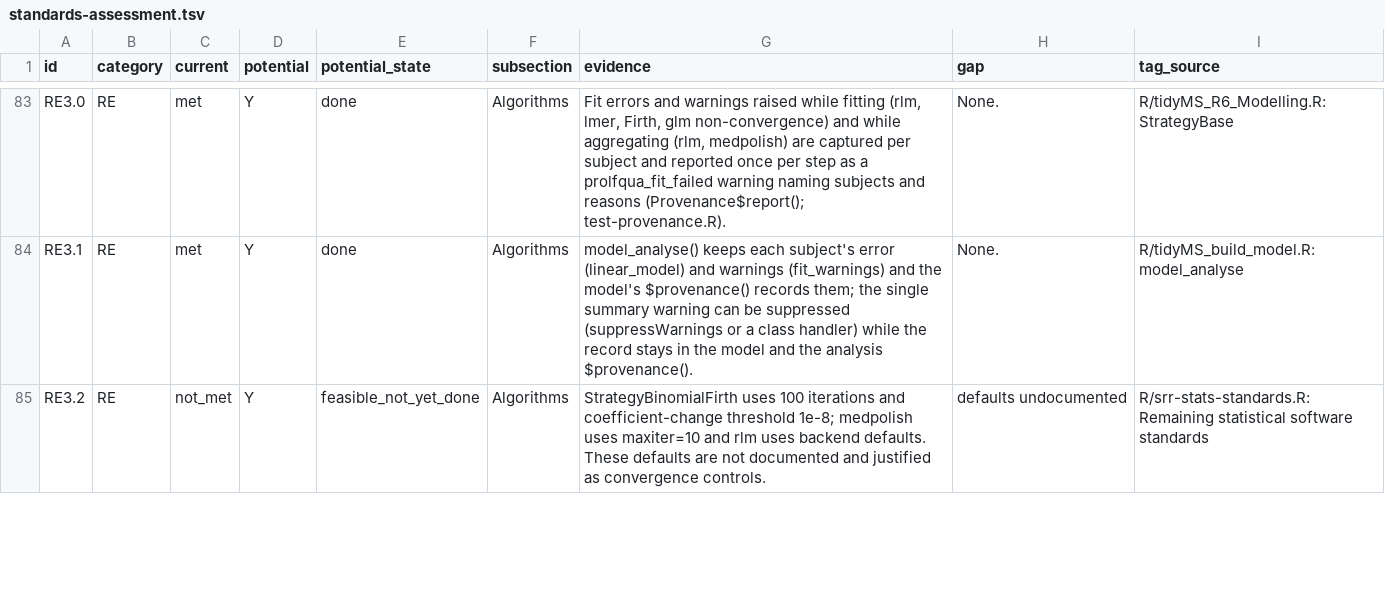
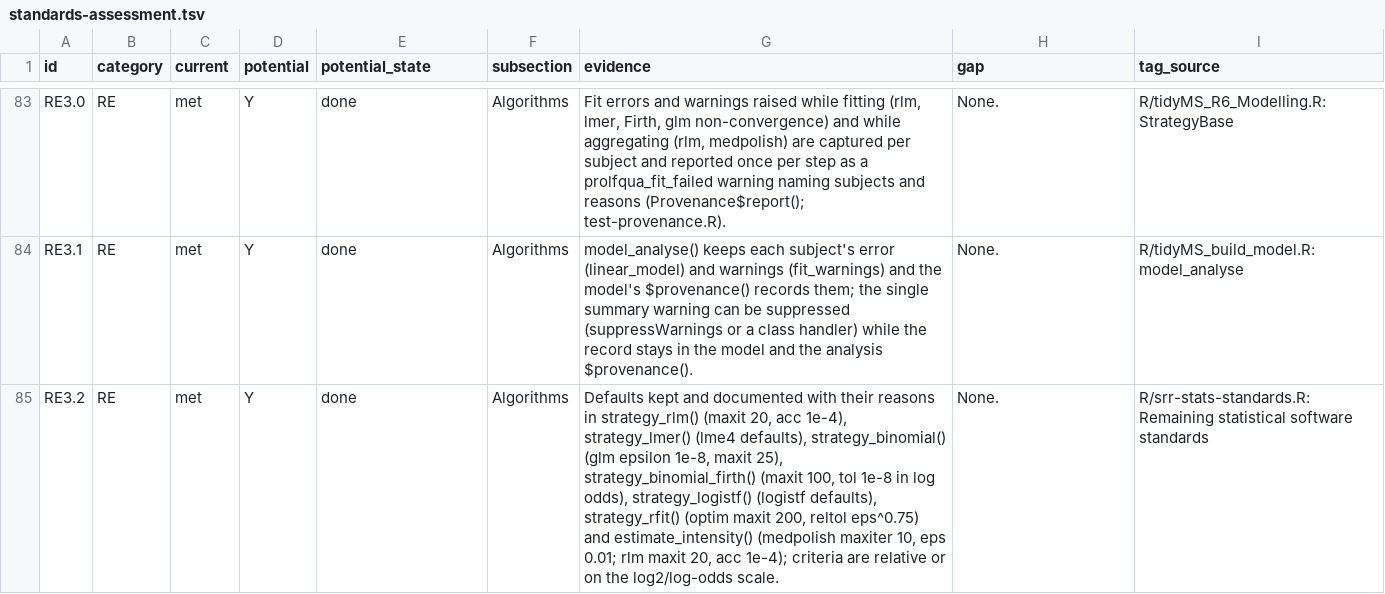
Before and after one commit to fgcz/prolfqua, a TSV file: srr/standards-assessment.tsv, drawn as a sheet; only a part is shown, gaps mark what is left out; the diff covers the shown part only.

Commit message:
Convergence statistics: converged and iterations per subject, not_converged in fit status (srr RE4.7)
Assisted-by: AI coding agent

```diff
--- a/srr/standards-assessment.tsv
+++ b/srr/standards-assessment.tsv
@@ -84,2 +84,2 @@ RE3.0	RE	met	Y	done	Algorithms	Fit errors and warnings raised while fitting (rlm
 RE3.1	RE	met	Y	done	Algorithms	model_analyse() keeps each subject's error (linear_model) and warnings (fit_warnings) and the model's $provenance() records them; the single summary warning can be suppressed (suppressWarnings or a class handler) while the record stays in the model and the analysis $provenance().	None.	R/tidyMS_build_model.R: model_analyse
-RE3.2	RE	not_met	Y	feasible_not_yet_done	Algorithms	StrategyBinomialFirth uses 100 iterations and coefficient-change threshold 1e-8; medpolish uses maxiter=10 and rlm uses backend defaults. These defaults are not documented and justified as convergence controls.	defaults undocumented	R/srr-stats-standards.R: Remaining statistical software standards
+RE3.2	RE	met	Y	done	Algorithms	Defaults kept and documented with their reasons in strategy_rlm() (maxit 20, acc 1e-4), strategy_lmer() (lme4 defaults), strategy_binomial() (glm epsilon 1e-8, maxit 25), strategy_binomial_firth() (maxit 100, tol 1e-8 in log odds), strategy_logistf() (logistf defaults), strategy_rfit() (optim maxit 200, reltol eps^0.75) and estimate_intensity() (medpolish maxiter 10, eps 0.01; rlm maxit 20, acc 1e-4); criteria are relative or on the log2/log-odds scale.	None.	R/srr-stats-standards.R: Remaining statistical software standards
```
Also changed, not shown: 8 edited cells elsewhere in this file, 8 other files.
